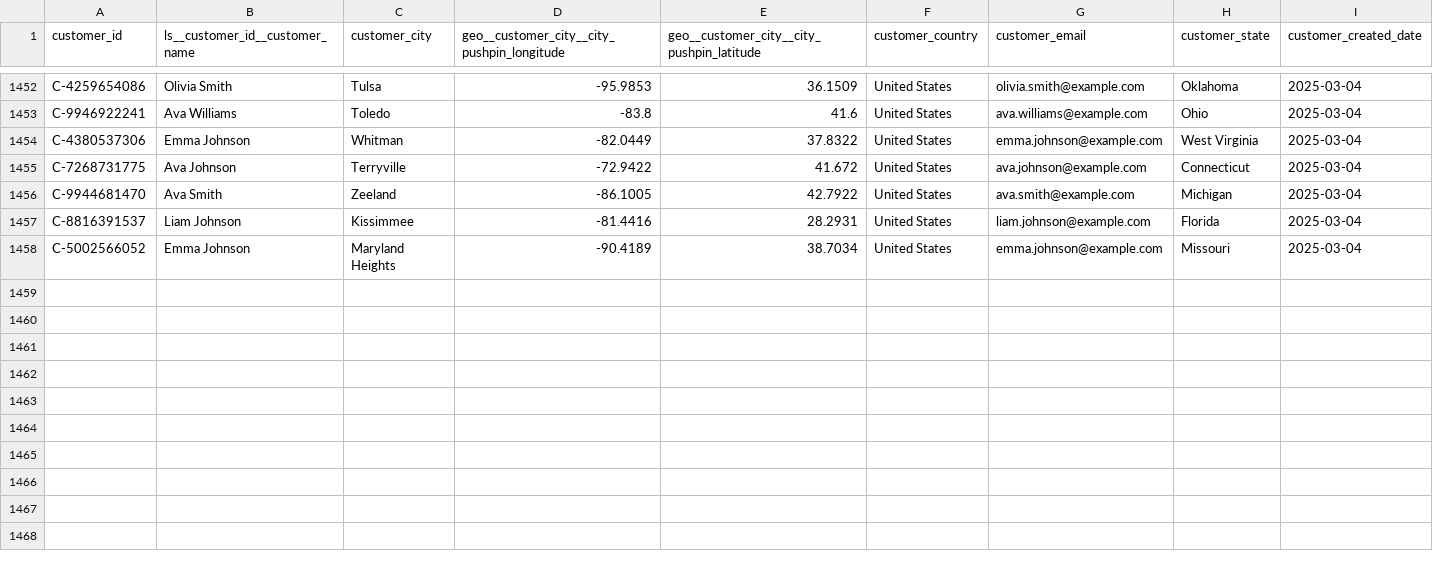
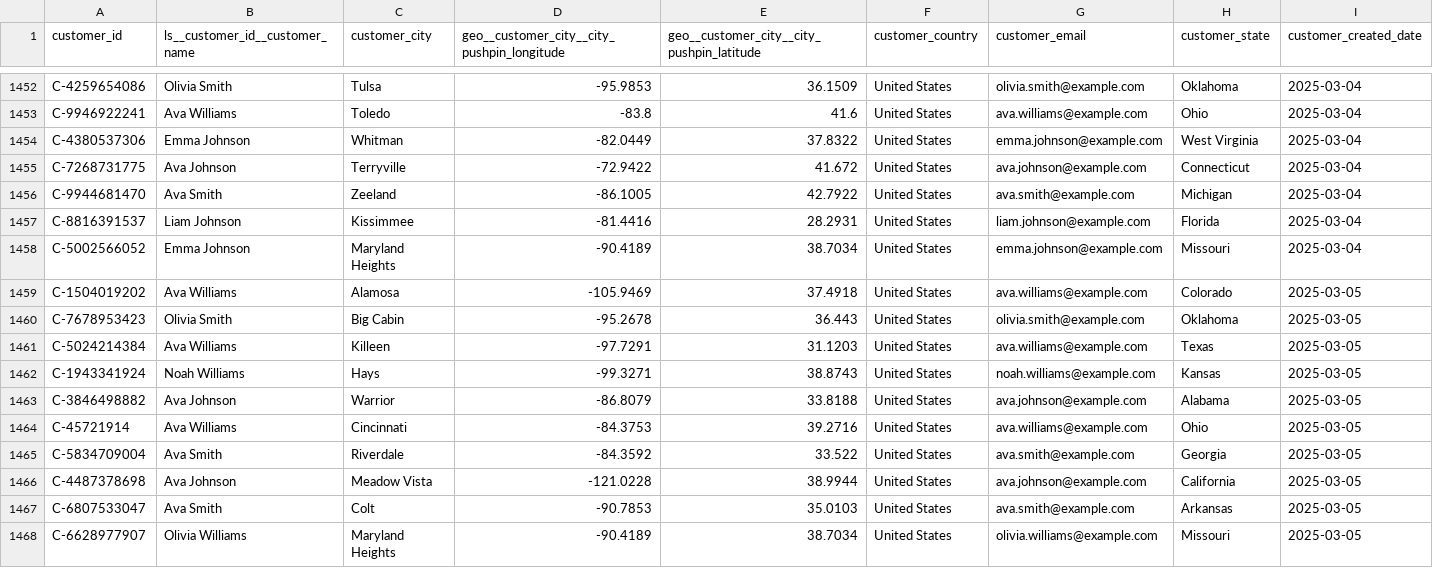
Before and after one commit to janpansky/demo_data, a CSV file: data/customer.csv, drawn as a sheet; only a part is shown, gaps mark what is left out; rows hold the shown columns only; the diff names each change by its address in the sheet, - before the commit and + after, or states it on an @@ line.

```diff
--- a/data/customer.csv
+++ b/data/customer.csv
+row 1459: C-1504019202 | Ava Williams | Alamosa | -105.9469 | 37.4918 | United States | ava.williams@example.com | Colorado | 2025-03-05
+row 1460: C-7678953423 | Olivia Smith | Big Cabin | -95.2678 | 36.443 | United States | olivia.smith@example.com | Oklahoma | 2025-03-05
+row 1461: C-5024214384 | Ava Williams | Killeen | -97.7291 | 31.1203 | United States | ava.williams@example.com | Texas | 2025-03-05
+row 1462: C-1943341924 | Noah Williams | Hays | -99.3271 | 38.8743 | United States | noah.williams@example.com | Kansas | 2025-03-05
+row 1463: C-3846498882 | Ava Johnson | Warrior | -86.8079 | 33.8188 | United States | ava.johnson@example.com | Alabama | 2025-03-05
+row 1464: C-45721914 | Ava Williams | Cincinnati | -84.3753 | 39.2716 | United States | ava.williams@example.com | Ohio | 2025-03-05
+row 1465: C-5834709004 | Ava Smith | Riverdale | -84.3592 | 33.522 | United States | ava.smith@example.com | Georgia | 2025-03-05
+row 1466: C-4487378698 | Ava Johnson | Meadow Vista | -121.0228 | 38.9944 | United States | ava.johnson@example.com | California | 2025-03-05
+row 1467: C-6807533047 | Ava Smith | Colt | -90.7853 | 35.0103 | United States | ava.smith@example.com | Arkansas | 2025-03-05
+row 1468: C-6628977907 | Olivia Williams | Maryland Heights | -90.4189 | 38.7034 | United States | olivia.williams@example.com | Missouri | 2025-03-05
```
Also changed, not shown: data/returns.csv, 1 other file.
